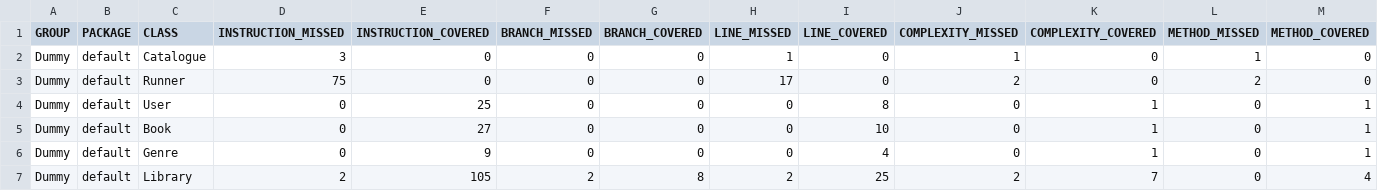
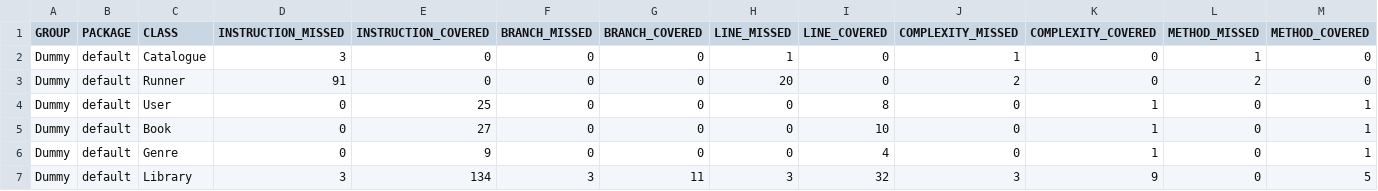
Before and after one commit to JK-Ap/ApapCallejaAssignment, a CSV file: target/site/jacoco/jacoco.csv, drawn as a sheet.

```diff
--- a/target/site/jacoco/jacoco.csv
+++ b/target/site/jacoco/jacoco.csv
@@ -2,3 +2,3 @@ GROUP,PACKAGE,CLASS,INSTRUCTION_MISSED,INSTRUCTION_COVERED,BRANCH_MISSED,BRANCH_
 Dummy,default,Catalogue,3,0,0,0,1,0,1,0,1,0
-Dummy,default,Runner,75,0,0,0,17,0,2,0,2,0
+Dummy,default,Runner,91,0,0,0,20,0,2,0,2,0
 Dummy,default,User,0,25,0,0,0,8,0,1,0,1
@@ -6,2 +6,2 @@ Dummy,default,Book,0,27,0,0,0,10,0,1,0,1
 Dummy,default,Genre,0,9,0,0,0,4,0,1,0,1
-Dummy,default,Library,2,105,2,8,2,25,2,7,0,4
+Dummy,default,Library,3,134,3,11,3,32,3,9,0,5
```
Also changed, not shown: 20 other files.
